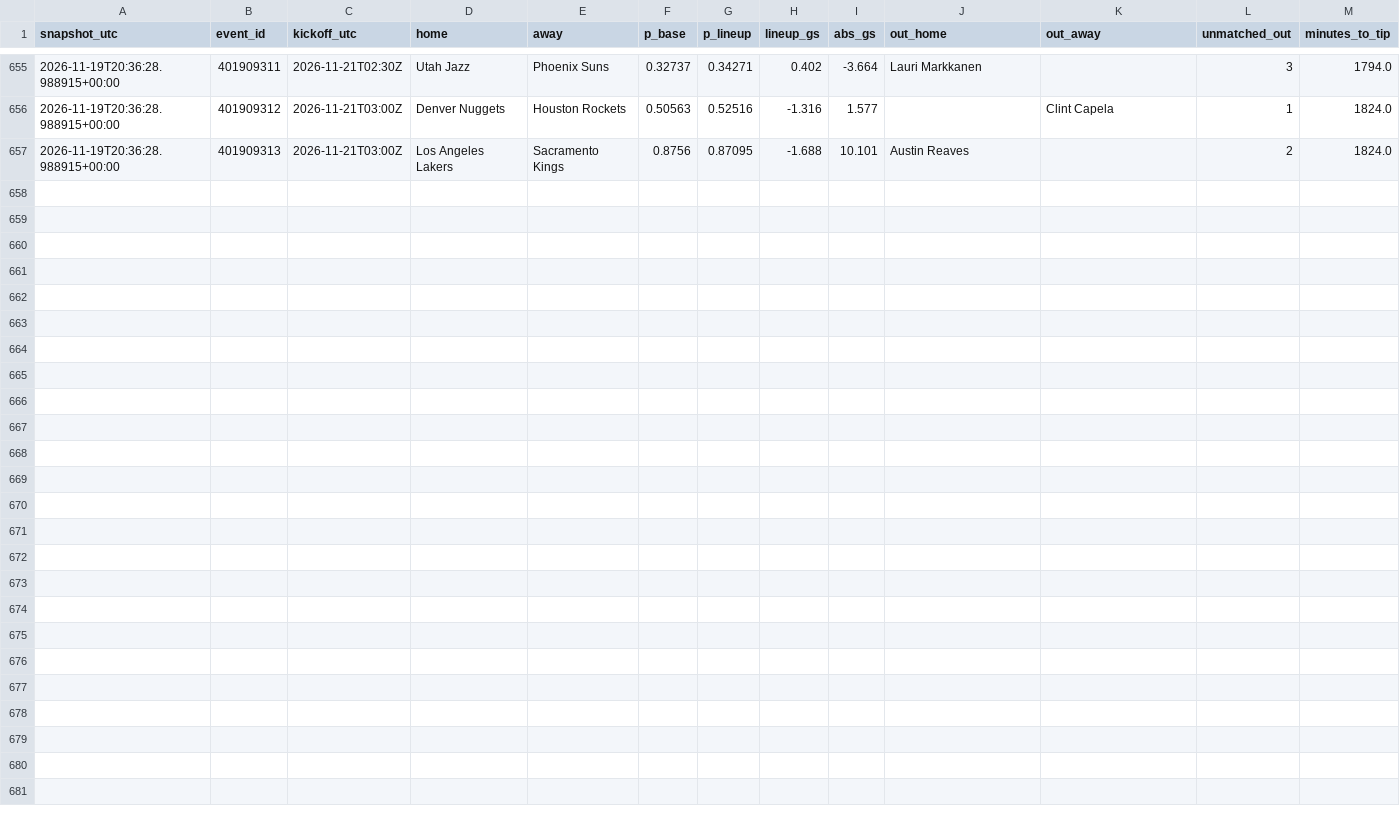
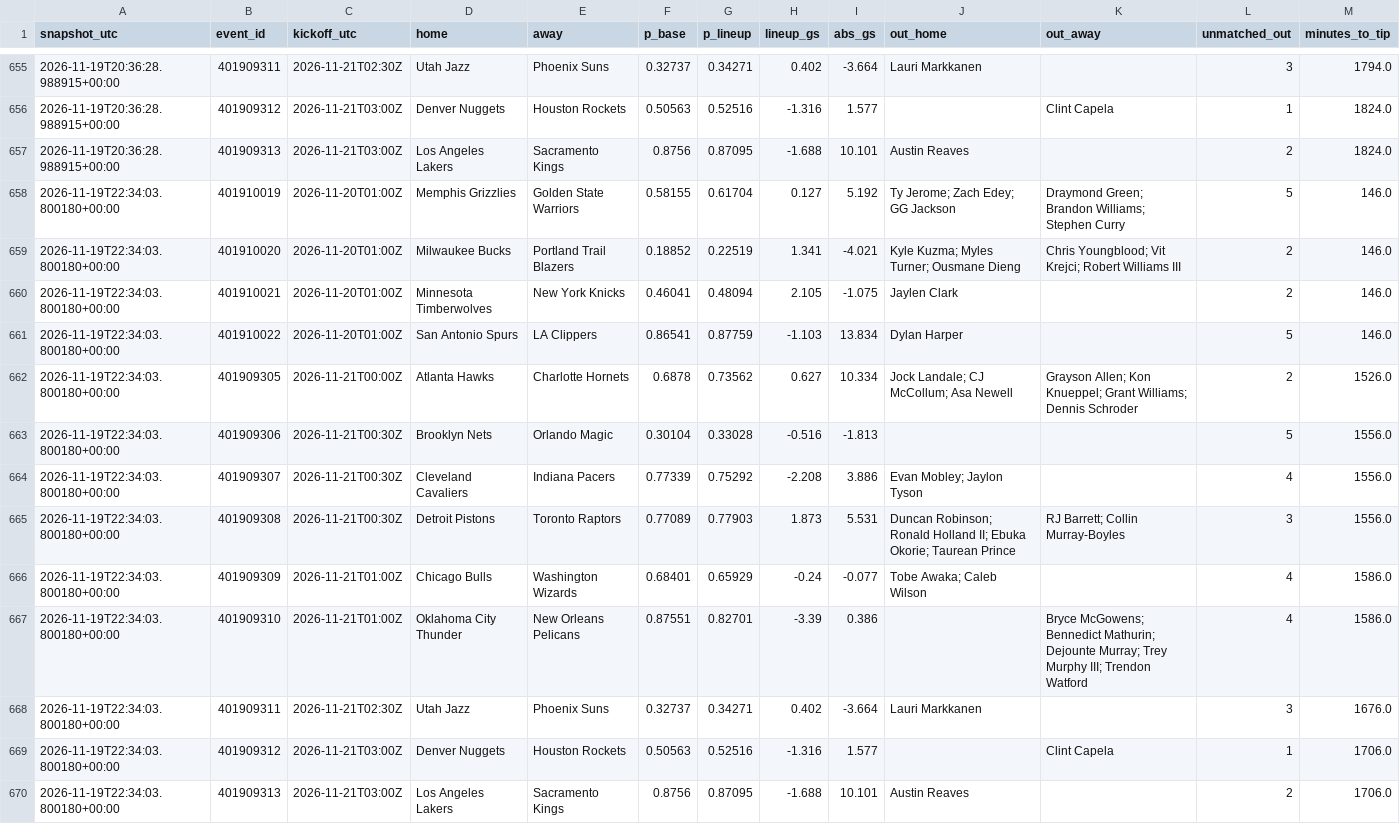
Before and after one commit to gabrielreyesu/mocha-picks, a CSV file: predictions/nba_lineup_shadow.csv, drawn as a sheet; only a part is shown, gaps mark what is left out; the diff names each change by its address in the sheet, - before the commit and + after, or states it on an @@ line.

```diff
--- a/predictions/nba_lineup_shadow.csv
+++ b/predictions/nba_lineup_shadow.csv
+row 658: 2026-11-19T22:34:03.800180+00:00 | 401910019 | 2026-11-20T01:00Z | Memphis Grizzlies | Golden State Warriors | 0.58155 | 0.61704 | 0.127 | 5.192 | Ty Jerome; Zach Edey; GG Jackson | Draymond Green; Brandon Williams; Stephen Curry | 5 | 146.0
+row 659: 2026-11-19T22:34:03.800180+00:00 | 401910020 | 2026-11-20T01:00Z | Milwaukee Bucks | Portland Trail Blazers | 0.18852 | 0.22519 | 1.341 | -4.021 | Kyle Kuzma; Myles Turner; Ousmane Dieng | Chris Youngblood; Vit Krejci; Robert Williams III | 2 | 146.0
+row 660: 2026-11-19T22:34:03.800180+00:00 | 401910021 | 2026-11-20T01:00Z | Minnesota Timberwolves | New York Knicks | 0.46041 | 0.48094 | 2.105 | -1.075 | Jaylen Clark |  | 2 | 146.0
+row 661: 2026-11-19T22:34:03.800180+00:00 | 401910022 | 2026-11-20T01:00Z | San Antonio Spurs | LA Clippers | 0.86541 | 0.87759 | -1.103 | 13.834 | Dylan Harper |  | 5 | 146.0
+row 662: 2026-11-19T22:34:03.800180+00:00 | 401909305 | 2026-11-21T00:00Z | Atlanta Hawks | Charlotte Hornets | 0.6878 | 0.73562 | 0.627 | 10.334 | Jock Landale; CJ McCollum; Asa Newell | Grayson Allen; Kon Knueppel; Grant Williams; Dennis Schroder | 2 | 1526.0
+row 663: 2026-11-19T22:34:03.800180+00:00 | 401909306 | 2026-11-21T00:30Z | Brooklyn Nets | Orlando Magic | 0.30104 | 0.33028 | -0.516 | -1.813 |  |  | 5 | 1556.0
+row 664: 2026-11-19T22:34:03.800180+00:00 | 401909307 | 2026-11-21T00:30Z | Cleveland Cavaliers | Indiana Pacers | 0.77339 | 0.75292 | -2.208 | 3.886 | Evan Mobley; Jaylon Tyson |  | 4 | 1556.0
+row 665: 2026-11-19T22:34:03.800180+00:00 | 401909308 | 2026-11-21T00:30Z | Detroit Pistons | Toronto Raptors | 0.77089 | 0.77903 | 1.873 | 5.531 | Duncan Robinson; Ronald Holland II; Ebuka Okorie; Taurean Prince | RJ Barrett; Collin Murray-Boyles | 3 | 1556.0
+row 666: 2026-11-19T22:34:03.800180+00:00 | 401909309 | 2026-11-21T01:00Z | Chicago Bulls | Washington Wizards | 0.68401 | 0.65929 | -0.24 | -0.077 | Tobe Awaka; Caleb Wilson |  | 4 | 1586.0
+row 667: 2026-11-19T22:34:03.800180+00:00 | 401909310 | 2026-11-21T01:00Z | Oklahoma City Thunder | New Orleans Pelicans | 0.87551 | 0.82701 | -3.39 | 0.386 |  | Bryce McGowens; Bennedict Mathurin; Dejounte Murray; Trey Murphy III; Trendon Watford | 4 | 1586.0
+row 668: 2026-11-19T22:34:03.800180+00:00 | 401909311 | 2026-11-21T02:30Z | Utah Jazz | Phoenix Suns | 0.32737 | 0.34271 | 0.402 | -3.664 | Lauri Markkanen |  | 3 | 1676.0
+row 669: 2026-11-19T22:34:03.800180+00:00 | 401909312 | 2026-11-21T03:00Z | Denver Nuggets | Houston Rockets | 0.50563 | 0.52516 | -1.316 | 1.577 |  | Clint Capela | 1 | 1706.0
+row 670: 2026-11-19T22:34:03.800180+00:00 | 401909313 | 2026-11-21T03:00Z | Los Angeles Lakers | Sacramento Kings | 0.8756 | 0.87095 | -1.688 | 10.101 | Austin Reaves |  | 2 | 1706.0
```
Also changed, not shown: 1 other file.
